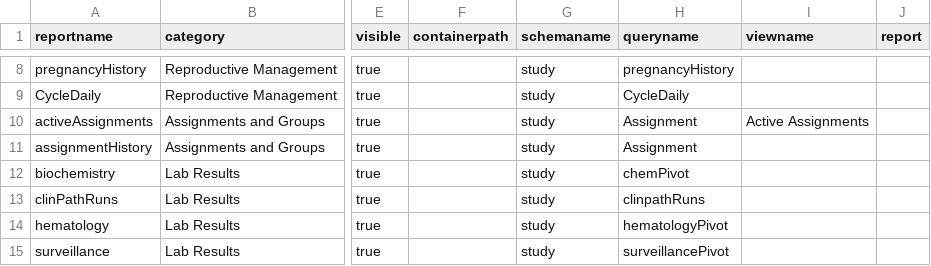
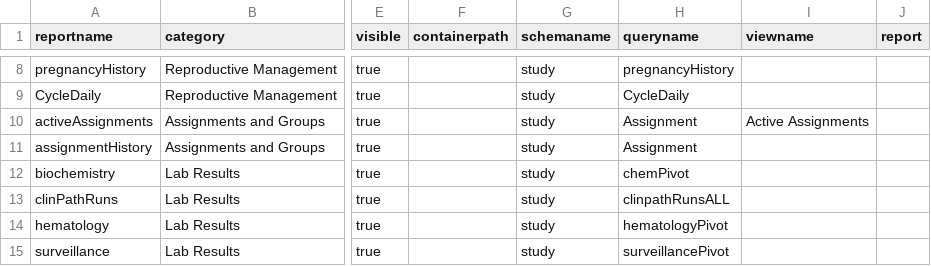
Before and after one commit to LabKey/snprcEHRModules, a TSV file: snprc_ehr/resources/data/reports.tsv, drawn as a sheet; only a part is shown, gaps mark what is left out; the diff names each change by its address in the sheet, - before the commit and + after, or states it on an @@ line.

Commit message:
consolidating surveillance tests to the labworksResultsAll query

```diff
--- a/snprc_ehr/resources/data/reports.tsv
+++ b/snprc_ehr/resources/data/reports.tsv
-H13 (queryname): clinpathRuns
+H13 (queryname): clinpathRunsALL
```
Also changed, not shown: 10 other files.
